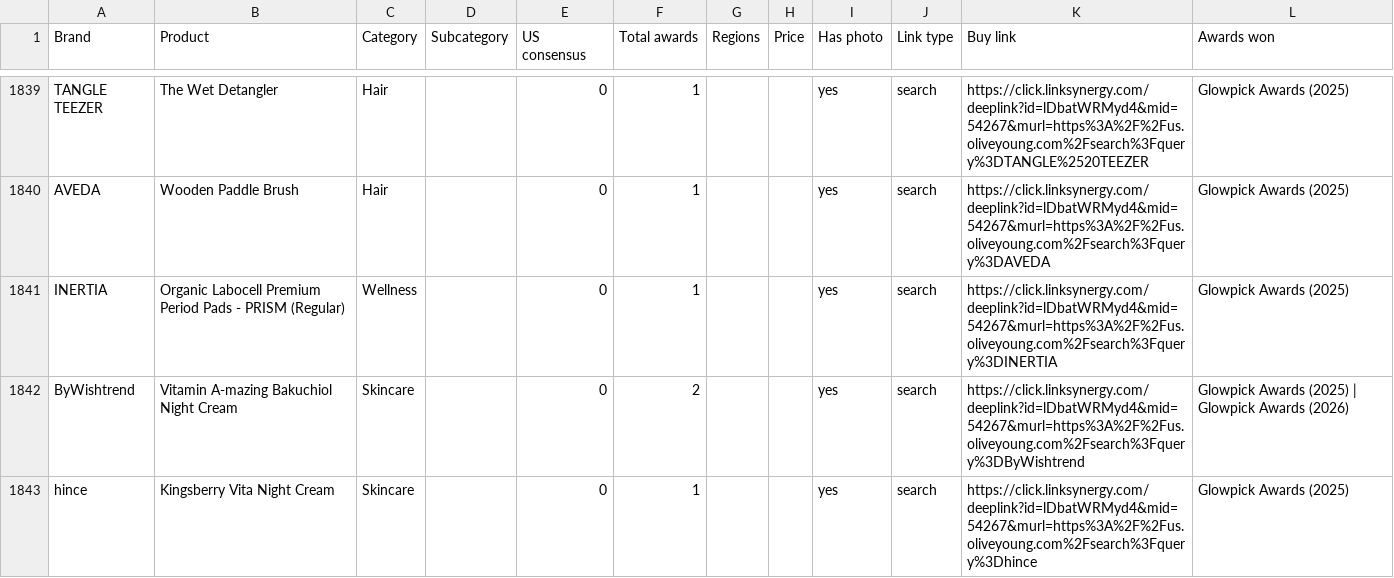
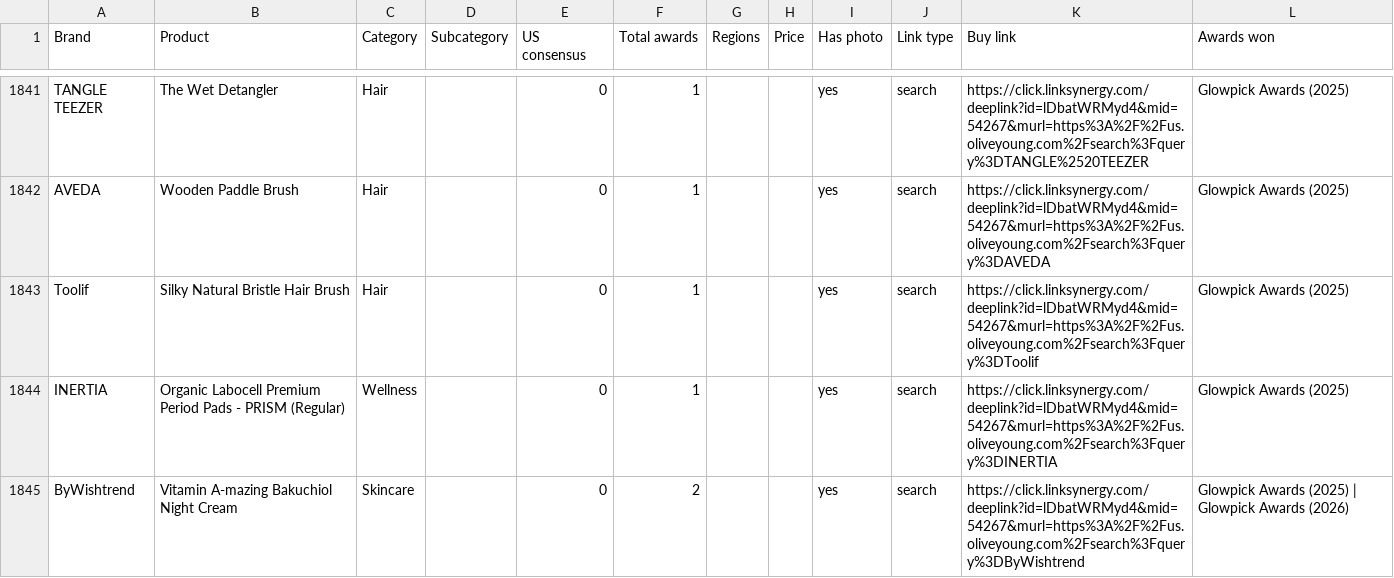
Before and after one commit to vettbty/vettbeauty-scaffold, a CSV file: products.csv, drawn as a sheet; only a part is shown, gaps mark what is left out; the shorter side is filled out with more unchanged rows; the diff covers the shown part only.

```diff
--- a/products.csv
+++ b/products.csv
@@ -1840,2 +1842,3 @@ TANGLE TEEZER,The Wet Detangler,Hair,,0,1,,,yes,search,https://click.linksynergy
 AVEDA,Wooden Paddle Brush,Hair,,0,1,,,yes,search,https://click.linksynergy.com/deeplink?id=lDbatWRMyd4&mid=54267&murl=https%3A%2F%2Fus.oliveyoung.com%2Fsearch%3Fquery%3DAVEDA,Glowpick Awards (2025)
+Toolif,Silky Natural Bristle Hair Brush,Hair,,0,1,,,yes,search,https://click.linksynergy.com/deeplink?id=lDbatWRMyd4&mid=54267&murl=https%3A%2F%2Fus.oliveyoung.com%2Fsearch%3Fquery%3DToolif,Glowpick Awards (2025)
 INERTIA,Organic Labocell Premium Period Pads - PRISM (Regular),Wellness,,0,1,,,yes,search,https://click.linksynergy.com/deeplink?id=lDbatWRMyd4&mid=54267&murl=https%3A%2F%2Fus.oliveyoung.com%2Fsearch%3Fquery%3DINERTIA,Glowpick Awards (2025)
```
Also changed, not shown: 13 added rows, 4 removed rows and 1 moved row elsewhere in this file, 1 other file.
